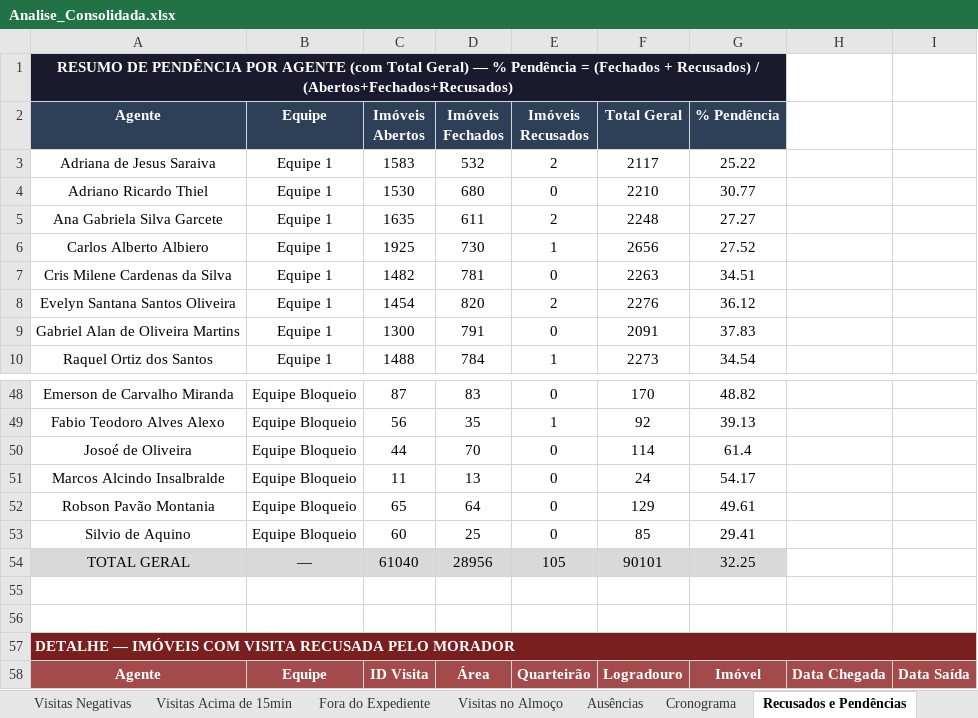
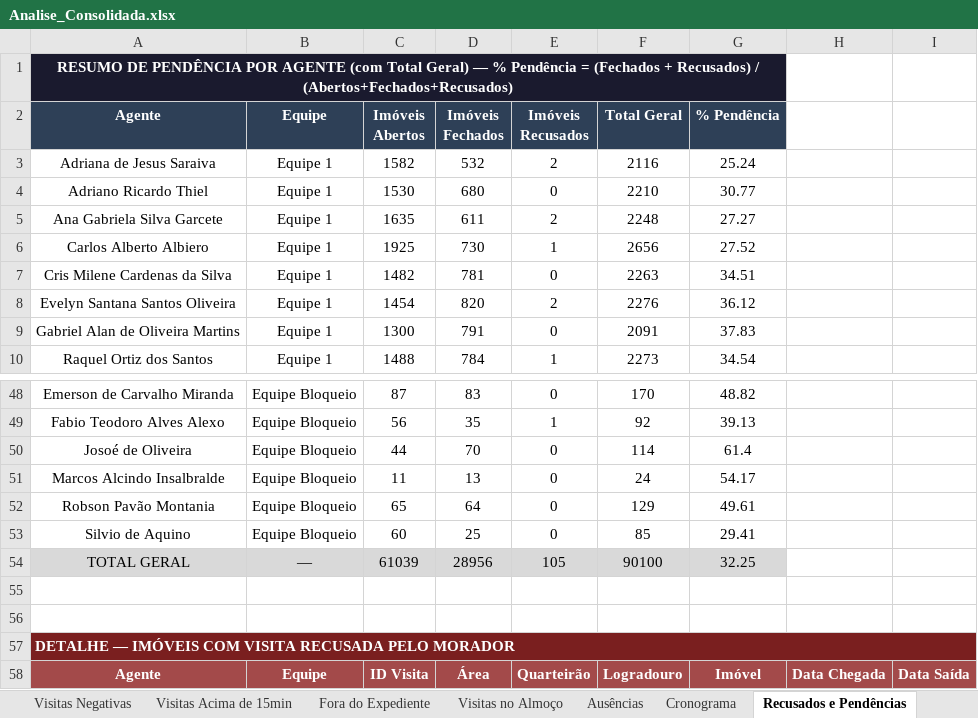
Before and after one commit to LucsDevPro/Sentinela, an Excel workbook: data/Analise_Consolidada.xlsx, sheet Recusados e Pendências, drawn as a sheet; only a part is shown, gaps mark what is left out; values as stored, in another font and other column widths than the file's, no borders; the diff names each change by its address in the sheet, - before the commit and + after, or states it on an @@ line.

```diff
--- a/data/Analise_Consolidada.xlsx (sheet Recusados e Pendências)
+++ b/data/Analise_Consolidada.xlsx (sheet Recusados e Pendências)
-C3 (Imóveis Abertos): 1583
+C3 (Imóveis Abertos): 1582
-F3 (Total Geral): 2117
+F3 (Total Geral): 2116
-G3 (% Pendência): 25.22
+G3 (% Pendência): 25.24
-C54 (Imóveis Abertos): 61040
+C54 (Imóveis Abertos): 61039
-F54 (Total Geral): 90101
+F54 (Total Geral): 90100
```
Also changed, not shown: sheet Visitas Acima de 15min, sheet Por Área, sheet Resumo Geral, sheet Resumo Semanal, sheet Ranking, data/historico/semana_318.xlsx, data/historico/semana_320.xlsx, 18 other files.
